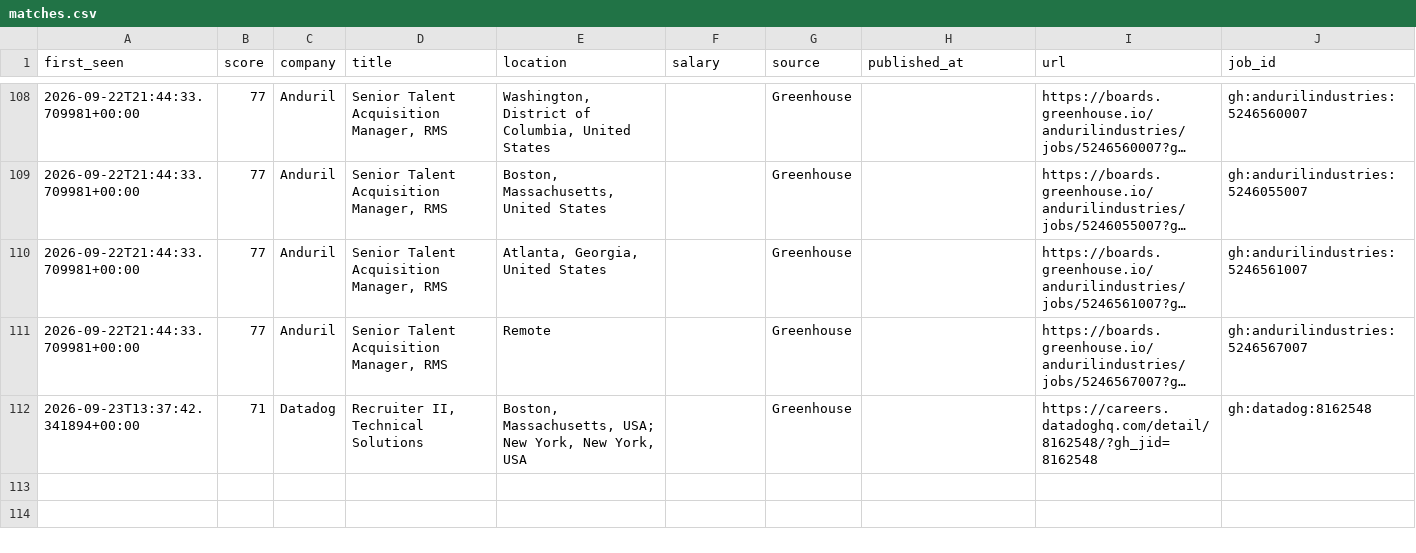
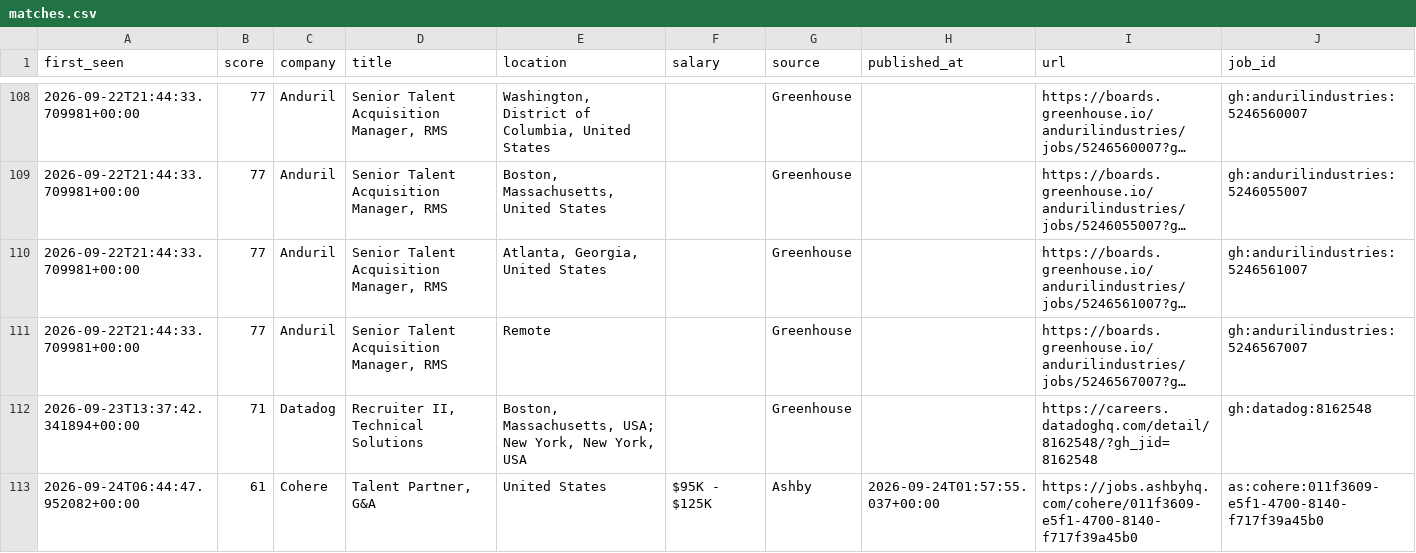
Before and after one commit to thecgraham-cpu/ta-job-radar, a CSV file: data/matches.csv, drawn as a sheet; only a part is shown, gaps mark what is left out; long unchanged cells end in …; the diff names each change by its address in the sheet, - before the commit and + after, or states it on an @@ line.

```diff
--- a/data/matches.csv
+++ b/data/matches.csv
+row 113: 2026-09-24T06:44:47.952082+00:00 | 61 | Cohere | Talent Partner, G&A | United States | $95K - $125K | Ashby | 2026-09-24T01:57:55.037+00:00 | https://jobs.ashbyhq.com/cohere/011f3609-e5f1-4700-8140-f717f39a45b0 | as:cohere:011f3609-e5f1-4700-8140-f717f39a45b0
```
Also changed, not shown: 2 other files.
